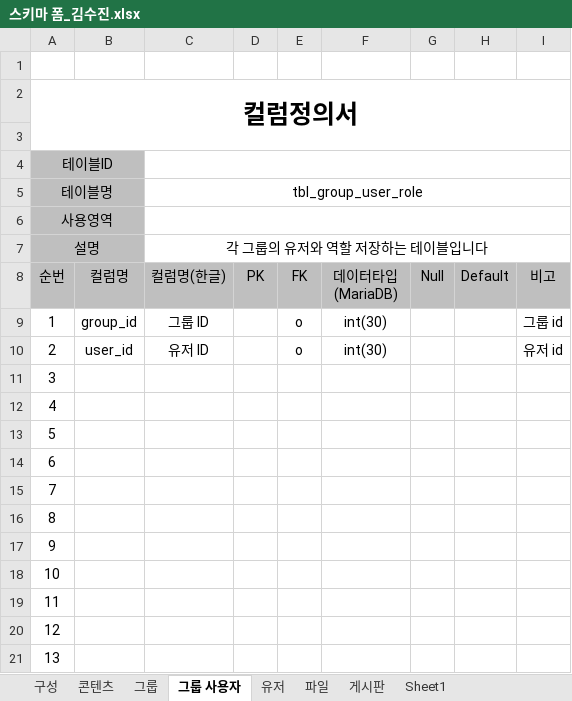
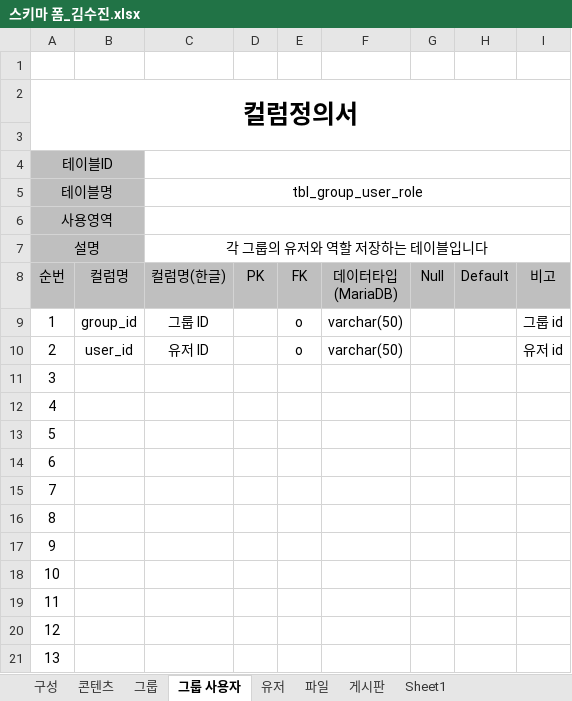
Before and after one commit to sujin9335/ERD, an Excel workbook: 스키마 폼_김수진.xlsx, sheet 그룹 사용자, drawn as a sheet; values as stored, in another font and other column widths than the file's, no borders; the diff names each change by its address in the sheet, - before the commit and + after, or states it on an @@ line.

```diff
--- a/스키마 폼_김수진.xlsx (sheet 그룹 사용자)
+++ b/스키마 폼_김수진.xlsx (sheet 그룹 사용자)
-F9:F10: int(30)
+F9:F10: varchar(50)
```
Also changed, not shown: sheet 유저, 4 other files.
